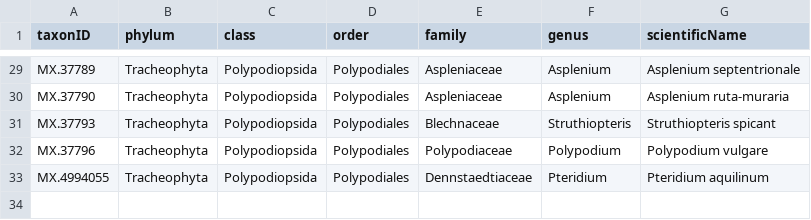
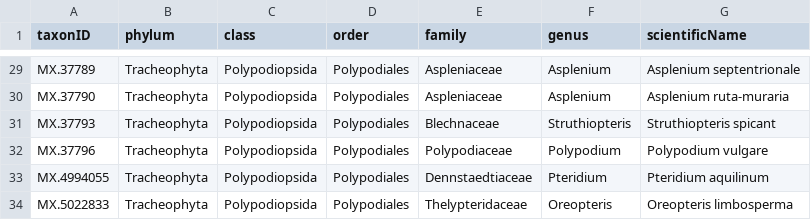
Before and after one commit to wkmor1/flora-finland, a CSV file: checklist.csv, drawn as a sheet; only a part is shown, gaps mark what is left out.

Commit message:
Update checklist

```diff
--- a/checklist.csv
+++ b/checklist.csv
@@ -33 +33,2 @@ MX.37796,Tracheophyta,Polypodiopsida,Polypodiales,Polypodiaceae,Polypodium,Polyp
 MX.4994055,Tracheophyta,Polypodiopsida,Polypodiales,Dennstaedtiaceae,Pteridium,Pteridium aquilinum
+MX.5022833,Tracheophyta,Polypodiopsida,Polypodiales,Thelypteridaceae,Oreopteris,Oreopteris limbosperma
```
Also changed, not shown: 1 other file.
